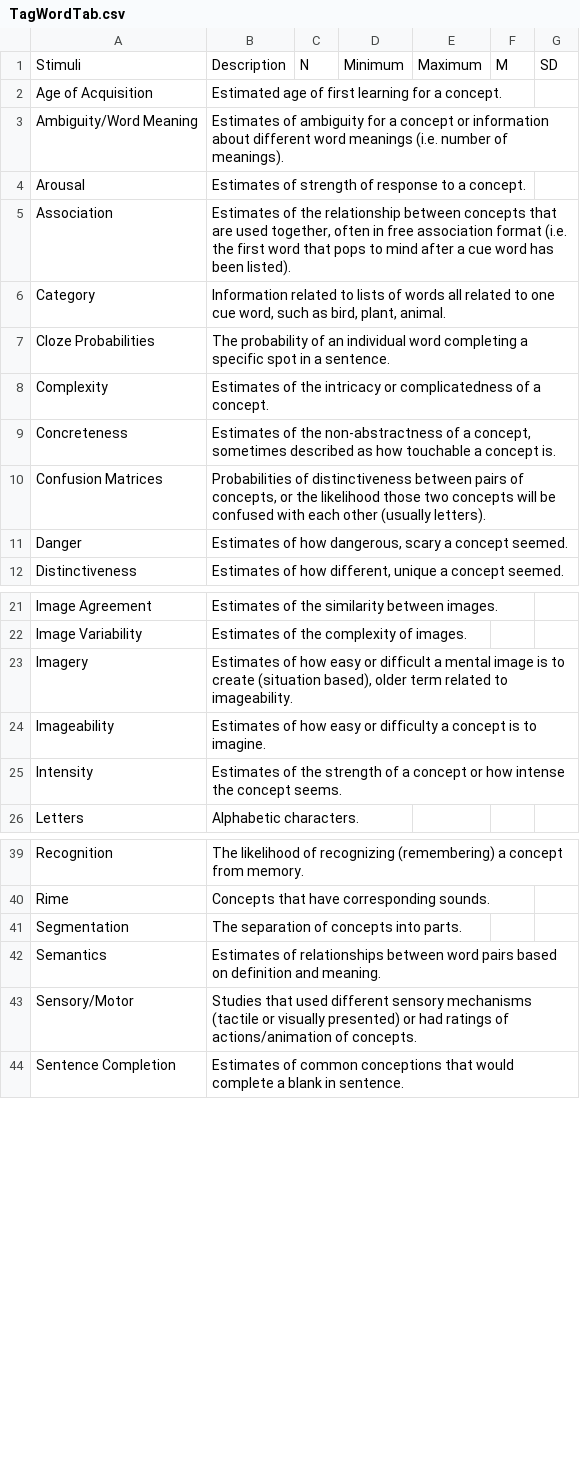
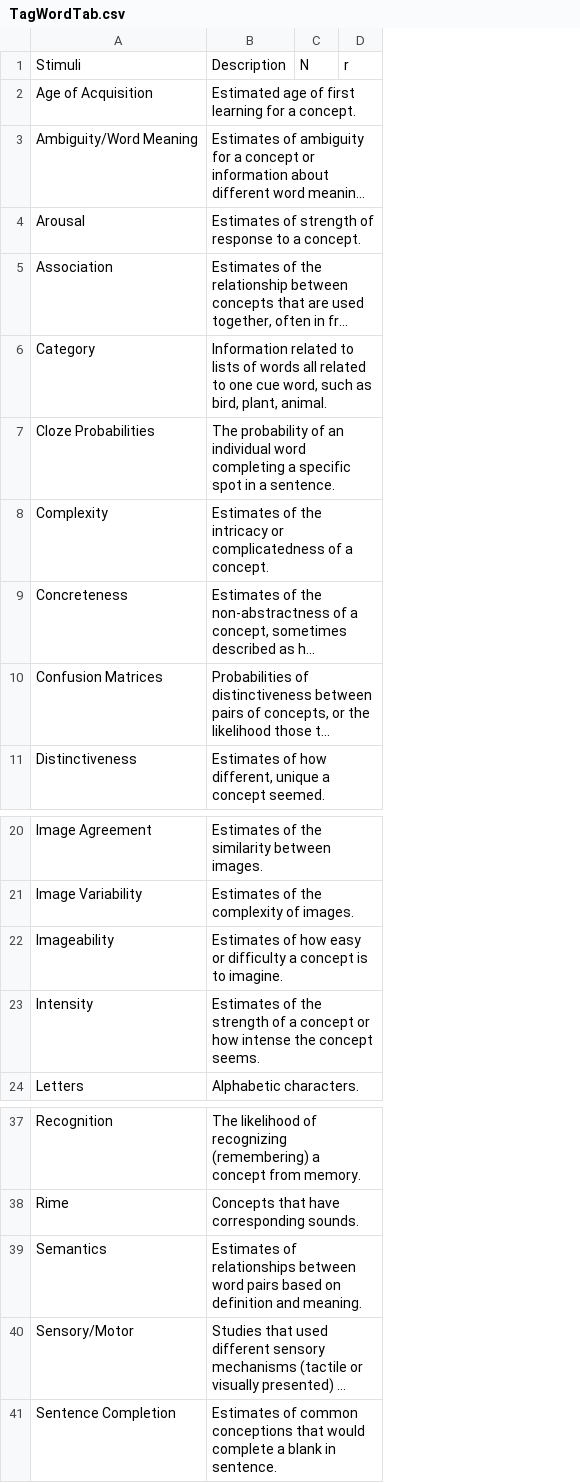
Before and after one commit to doomlab/shiny-server, a CSV file: lab/TagWordTab.csv, drawn as a sheet; only a part is shown, gaps mark what is left out; long unchanged cells end in …; removed rows and columns are numbered as before the commit, all else as after; the diff names each change by its address in the sheet, - before the commit and + after, or states it on an @@ line.

Commit message:
finished word norms!

```diff
--- a/lab/TagWordTab.csv
+++ b/lab/TagWordTab.csv
-column D, row 1: Minimum
-column E, row 1: Maximum
-column F, row 1: M
-column G, row 1: SD
+column D, row 1: r
-row 11: Danger | Estimates of how dangerous, scary a concept seemed.
-row 23: Imagery | Estimates of how easy or difficult a mental image is to create (situation based), older term related to imageability.
-row 41: Segmentation | The separation of concepts into parts.
```
Also changed, not shown: 2 other files.
